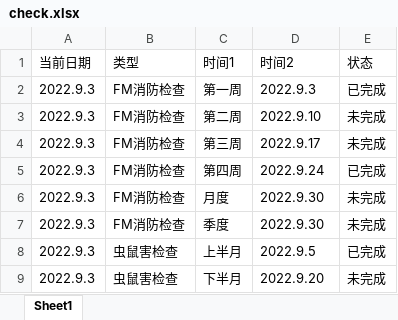
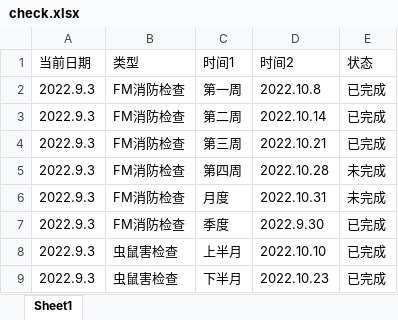
Before and after one commit to yellow369/nuxt-express-visualization, an Excel workbook: upload/check.xlsx, sheet Sheet1, drawn as a sheet; values as stored, in another font and other column widths than the file's, no borders; the diff names each change by its address in the sheet, - before the commit and + after, or states it on an @@ line.

```diff
--- a/upload/check.xlsx (sheet Sheet1)
+++ b/upload/check.xlsx (sheet Sheet1)
-D2 (时间2): 2022.9.3
+D2 (时间2): 2022.10.8
-D3 (时间2): 2022.9.10
+D3 (时间2): 2022.10.14
-E3:E4 (状态): 未完成
+E3:E4 (状态): 已完成
-D4 (时间2): 2022.9.17
+D4 (时间2): 2022.10.21
-D5 (时间2): 2022.9.24
+D5 (时间2): 2022.10.28
-E5 (状态): 已完成
+E5 (状态): 未完成
-D6 (时间2): 2022.9.30
+D6 (时间2): 2022.10.31
-E7 (状态): 未完成
+E7 (状态): 已完成
-D8 (时间2): 2022.9.5
+D8 (时间2): 2022.10.10
-D9 (时间2): 2022.9.20
+D9 (时间2): 2022.10.23
-E9 (状态): 未完成
+E9 (状态): 已完成
```
Also changed, not shown: upload/security.xlsx, 24 other files.
